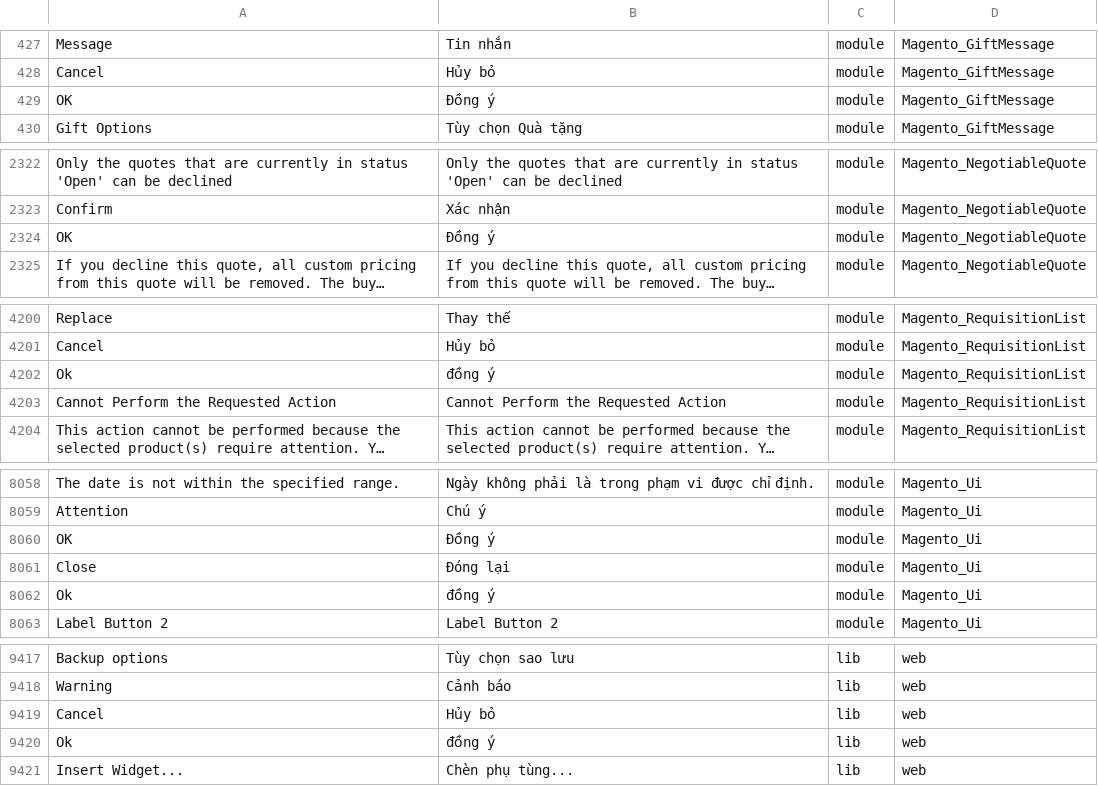
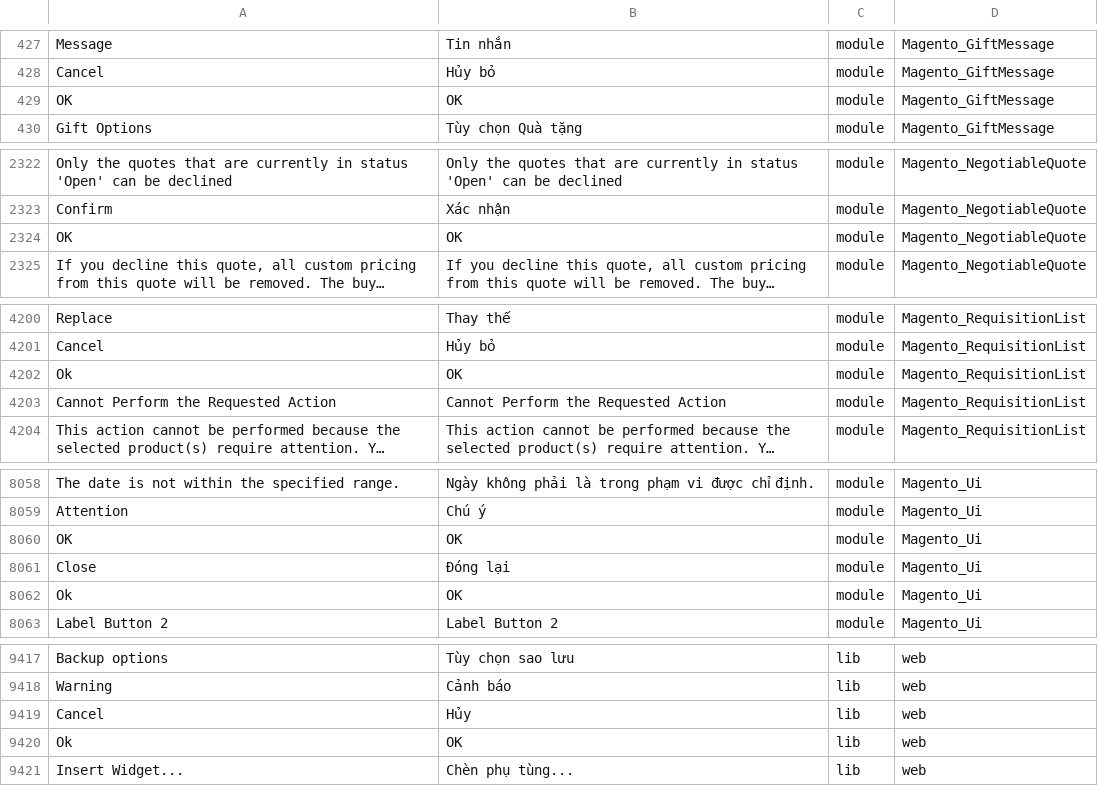
Before and after one commit to rosalynshop/rosalynshop, a CSV file: app/design/frontend/MageBig/martfury/layout05/i18n/vi_VN.csv, drawn as a sheet; only a part is shown, gaps mark what is left out; long unchanged cells end in …; the diff covers the shown part only; the diff names each change by its address in the sheet, - before the commit and + after, or states it on an @@ line.

```diff
--- a/app/design/frontend/MageBig/martfury/layout05/i18n/vi_VN.csv
+++ b/app/design/frontend/MageBig/martfury/layout05/i18n/vi_VN.csv
-B429: Đồng ý
+B429: OK
-B2324: Đồng ý
+B2324: OK
-B4202: đồng ý
+B4202: OK
-B8060: Đồng ý
+B8060: OK
-B8062: đồng ý
+B8062: OK
-B9419: Hủy bỏ
+B9419: Hủy
-B9420: đồng ý
+B9420: OK
```
Also changed, not shown: 3 edited cells elsewhere in this file, app/design/frontend/MageBig/martfury/layout01/i18n/vi_VN.csv, 58 other files.
